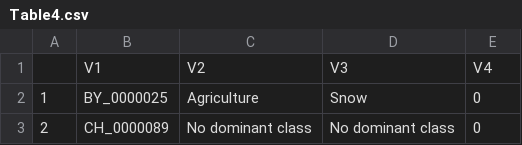
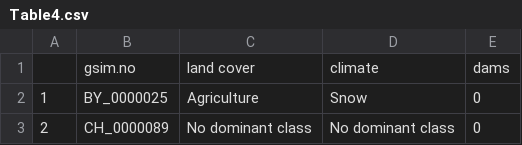
Before and after one commit to ElenaShe000/MARCS, a CSV file: Table4.csv, drawn as a sheet; only a part is shown; removed rows and columns are numbered as before the commit, all else as after; the diff names each change by its address in the sheet, - before the commit and + after, or states it on an @@ line.

Commit message:
Update Table4.csv

```diff
--- a/Table4.csv
+++ b/Table4.csv
-row 1:  | V1 | V2 | V3 | V4
+row 1:  | gsim.no | land cover | climate | dams
```
